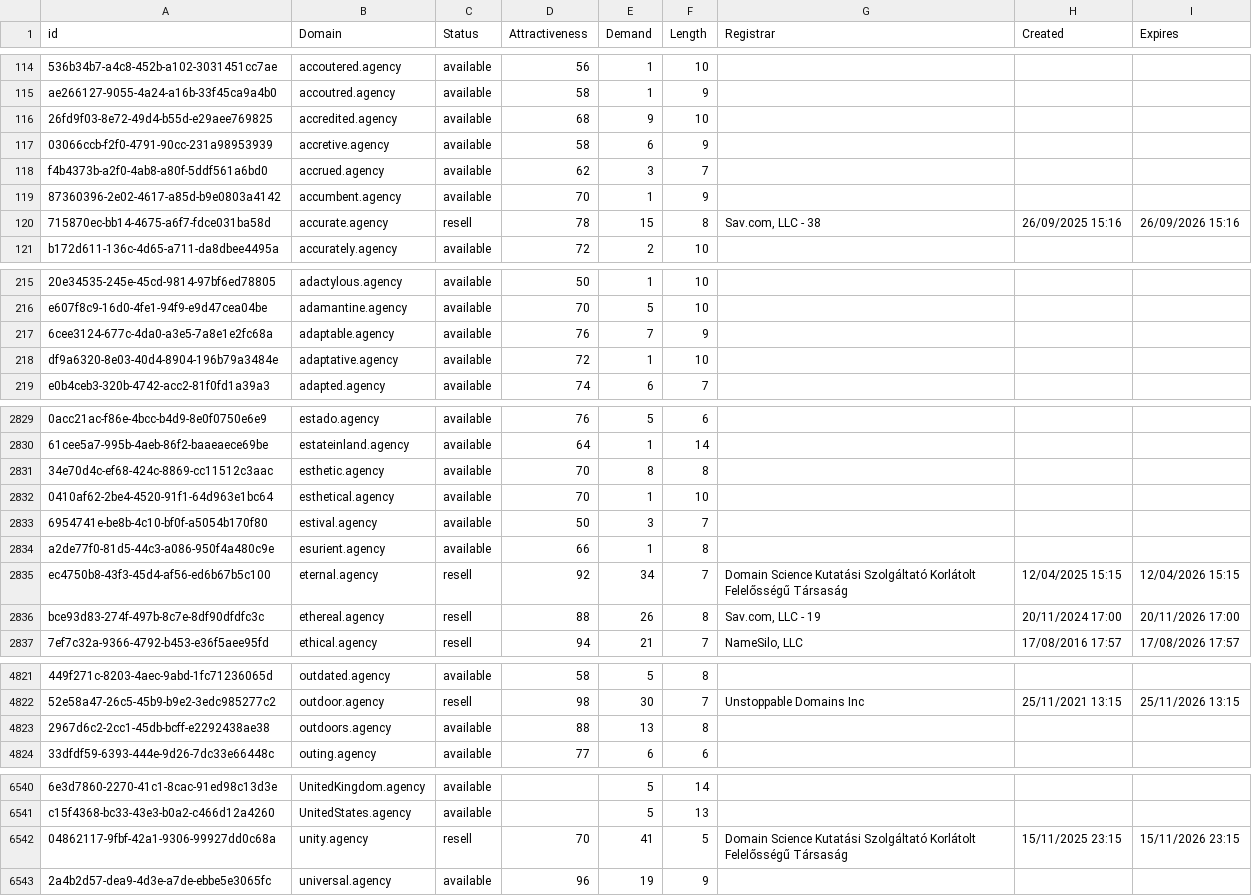
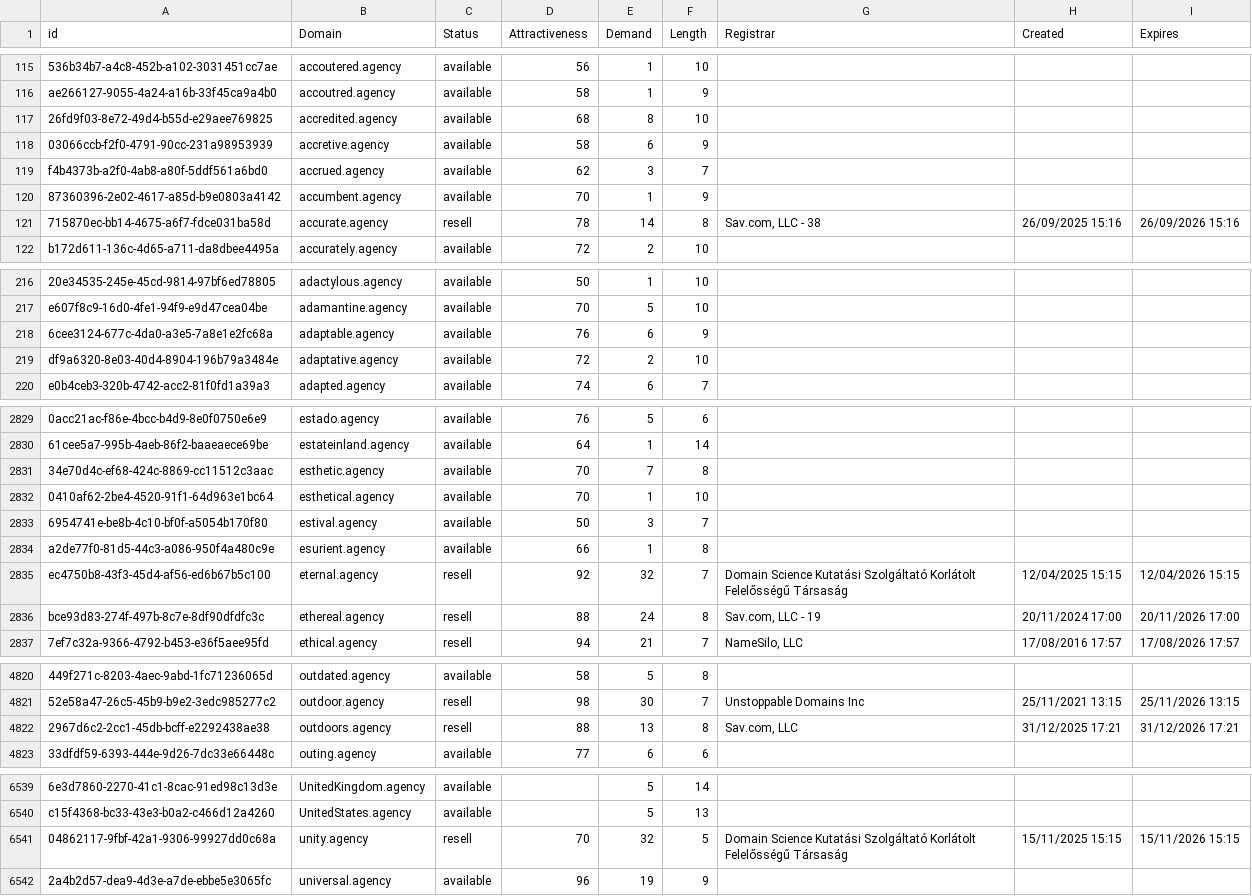
Before and after one commit to UniqueDomains/agency-oneword-domains, a CSV file: agency.csv, drawn as a sheet; only a part is shown, gaps mark what is left out; addresses are those after the commit; the diff covers the shown part only; the diff names each change by its address in the sheet, - before the commit and + after, or states it on an @@ line.

```diff
--- a/agency.csv
+++ b/agency.csv
-E117 (Demand): 9
+E117 (Demand): 8
-E121 (Demand): 15
+E121 (Demand): 14
-E218 (Demand): 7
+E218 (Demand): 6
-E219 (Demand): 1
+E219 (Demand): 2
-E2831 (Demand): 8
+E2831 (Demand): 7
-E2835 (Demand): 34
+E2835 (Demand): 32
-E2836 (Demand): 26
+E2836 (Demand): 24
-C4822 (Status): available
+C4822 (Status): resell
-G4822 (Registrar): (empty)
+G4822 (Registrar): Sav.com, LLC
-H4822 (Created): (empty)
+H4822 (Created): 31/12/2025 17:21
-I4822 (Expires): (empty)
+I4822 (Expires): 31/12/2026 17:21
-E6541 (Demand): 41
+E6541 (Demand): 32
-H6541 (Created): 15/11/2025 23:15
+H6541 (Created): 15/11/2025 15:15
-I6541 (Expires): 15/11/2026 23:15
+I6541 (Expires): 15/11/2026 15:15
```
Also changed, not shown: 2 added rows, 3 removed rows and 36 edited cells elsewhere in this file, 2 other files.
